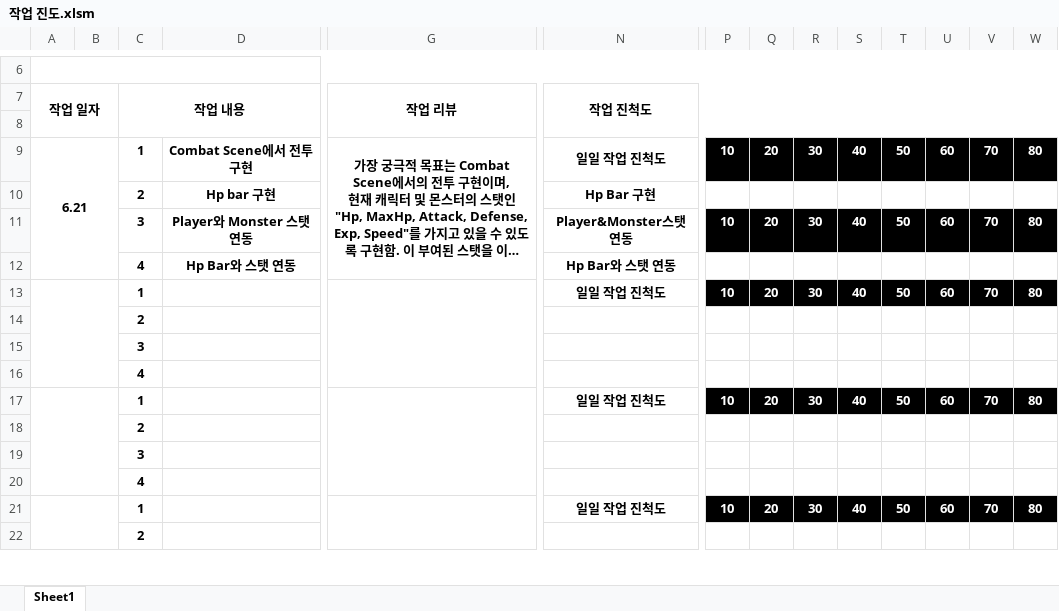
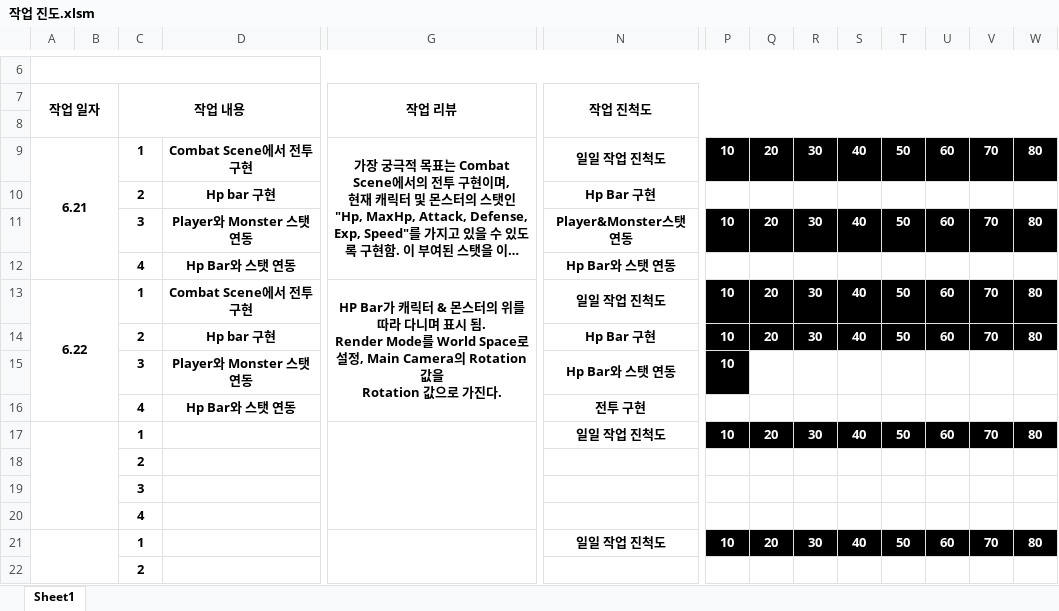
Before and after one commit to leesm002/LSM_Project, an Excel workbook: 작업 진도.xlsm, sheet Sheet1, drawn as a sheet; only a part is shown, gaps mark what is left out; long unchanged cells end in …; values as stored, in another font and other column widths than the file's, no borders; charts and pictures not drawn; ↵ is a line break in a cell; the diff names each change by its address in the sheet, - before the commit and + after, or states it on an @@ line.

```diff
--- a/작업 진도.xlsm (sheet Sheet1)
+++ b/작업 진도.xlsm (sheet Sheet1)
-A13: (empty)
+A13: 6.22
-D13: (empty)
+D13: Combat Scene에서 전투 구현
-G13: (empty)
+G13: HP Bar가 캐릭터 & 몬스터의 위를 따라 다니며 표시 됨. ↵ Render Mode를 World Space로 설정, Main Camera의 Rotation값을 ↵ Rotation 값으로 가진다.
-D14: (empty)
+D14: Hp bar 구현
-N14: (empty)
+N14: Hp Bar 구현
-P14:W14 fill: none
+P14:W14 fill: #000000
-D15: (empty)
+D15: Player와 Monster 스탯 연동
-N15: (empty)
+N15: Hp Bar와 스탯 연동
-P15 fill: none
+P15 fill: #000000
-D16: (empty)
+D16: Hp Bar와 스탯 연동
-N16: (empty)
+N16: 전투 구현
```
Also changed, not shown: 9 other files.
